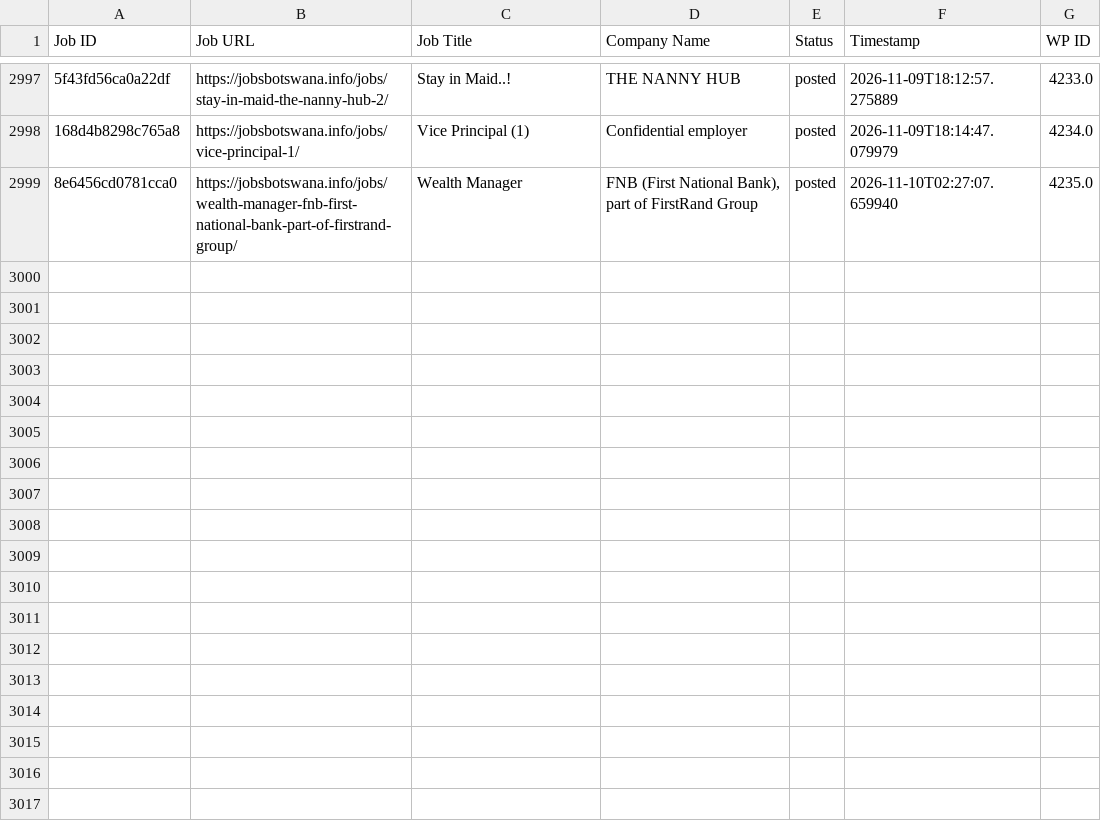
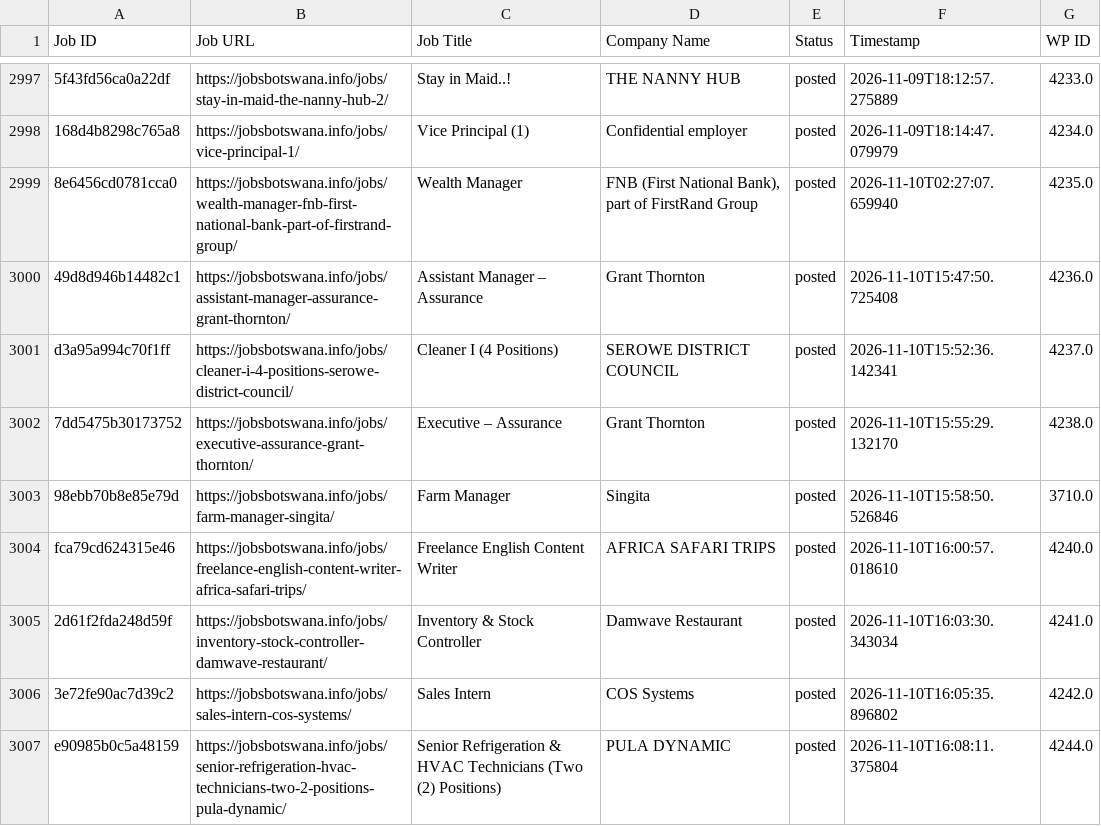
Before and after one commit to projectfetcher/bw, a CSV file: jobsbotswana_processed.csv, drawn as a sheet; only a part is shown, gaps mark what is left out; the diff names each change by its address in the sheet, - before the commit and + after, or states it on an @@ line.

```diff
--- a/jobsbotswana_processed.csv
+++ b/jobsbotswana_processed.csv
+row 3000: 49d8d946b14482c1 | https://jobsbotswana.info/jobs/assistant-manager-assurance-grant-thornton/ | Assistant Manager – Assurance | Grant Thornton | posted | 2026-11-10T15:47:50.725408 | 4236.0
+row 3001: d3a95a994c70f1ff | https://jobsbotswana.info/jobs/cleaner-i-4-positions-serowe-district-council/ | Cleaner I (4 Positions) | SEROWE DISTRICT COUNCIL | posted | 2026-11-10T15:52:36.142341 | 4237.0
+row 3002: 7dd5475b30173752 | https://jobsbotswana.info/jobs/executive-assurance-grant-thornton/ | Executive – Assurance | Grant Thornton | posted | 2026-11-10T15:55:29.132170 | 4238.0
+row 3003: 98ebb70b8e85e79d | https://jobsbotswana.info/jobs/farm-manager-singita/ | Farm Manager | Singita | posted | 2026-11-10T15:58:50.526846 | 3710.0
+row 3004: fca79cd624315e46 | https://jobsbotswana.info/jobs/freelance-english-content-writer-africa-safari-trips/ | Freelance English Content Writer | AFRICA SAFARI TRIPS | posted | 2026-11-10T16:00:57.018610 | 4240.0
+row 3005: 2d61f2fda248d59f | https://jobsbotswana.info/jobs/inventory-stock-controller-damwave-restaurant/ | Inventory & Stock Controller | Damwave Restaurant | posted | 2026-11-10T16:03:30.343034 | 4241.0
+row 3006: 3e72fe90ac7d39c2 | https://jobsbotswana.info/jobs/sales-intern-cos-systems/ | Sales Intern | COS Systems | posted | 2026-11-10T16:05:35.896802 | 4242.0
+row 3007: e90985b0c5a48159 | https://jobsbotswana.info/jobs/senior-refrigeration-hvac-technicians-two-2-positions-pula-dynamic/ | Senior Refrigeration & HVAC Technicians (Two (2) Positions) | PULA DYNAMIC | posted | 2026-11-10T16:08:11.375804 | 4244.0
```
